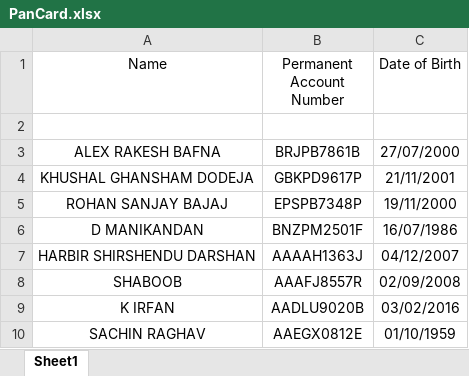
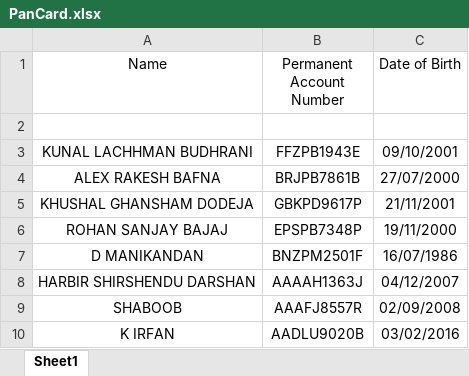
Before and after one commit to rohanbajaj19/Document-Verification-OCR, an Excel workbook: Datasets/PanCard.xlsx, sheet Sheet1, drawn as a sheet; only a part is shown; the shorter side is filled out with more unchanged rows; values as stored, in another font and other column widths than the file's, no borders; the diff names each change by its address in the sheet, - before the commit and + after, or states it on an @@ line.

```diff
--- a/Datasets/PanCard.xlsx (sheet Sheet1)
+++ b/Datasets/PanCard.xlsx (sheet Sheet1)
+row 3: KUNAL LACHHMAN BUDHRANI | FFZPB1943E | 09/10/2001
```
Also changed, not shown: PanCard.xlsx, 2 other files.
